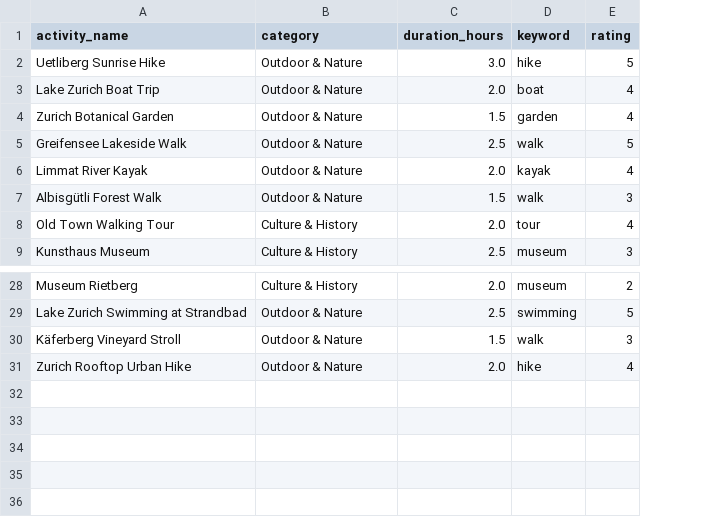
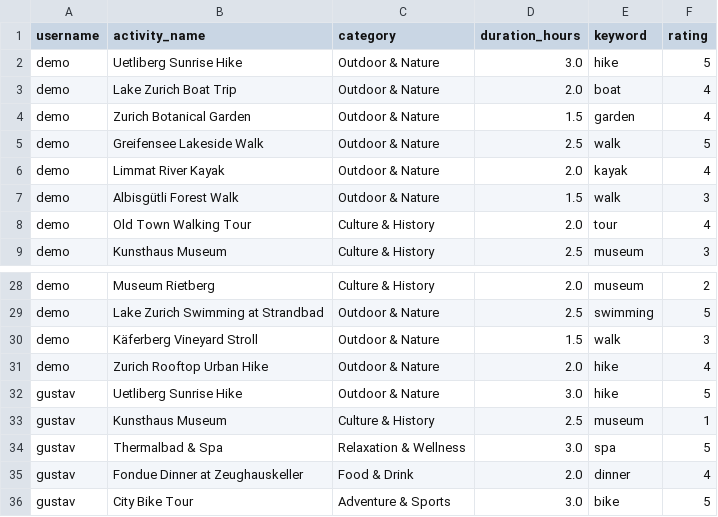
Before and after one commit to thomaszohar1605/Project_CS, a CSV file: ratings.csv, drawn as a sheet; only a part is shown, gaps mark what is left out; the diff names each change by its address in the sheet, - before the commit and + after, or states it on an @@ line.

```diff
--- a/ratings.csv
+++ b/ratings.csv
+column A (username), rows 2-9: all demo; rows 28-31: all demo
+row 32: gustav | Uetliberg Sunrise Hike | Outdoor & Nature | 3.0 | hike | 5
+row 33: gustav | Kunsthaus Museum | Culture & History | 2.5 | museum | 1
+row 34: gustav | Thermalbad & Spa | Relaxation & Wellness | 3.0 | spa | 5
+row 35: gustav | Fondue Dinner at Zeughauskeller | Food & Drink | 2.0 | dinner | 4
+row 36: gustav | City Bike Tour | Adventure & Sports | 3.0 | bike | 5
```
Also changed, not shown: 3 other files.
